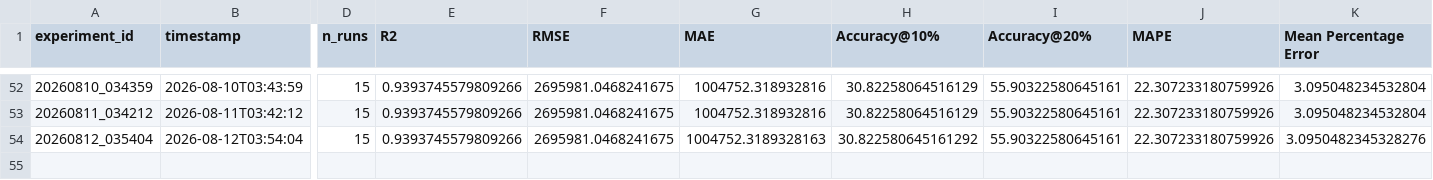
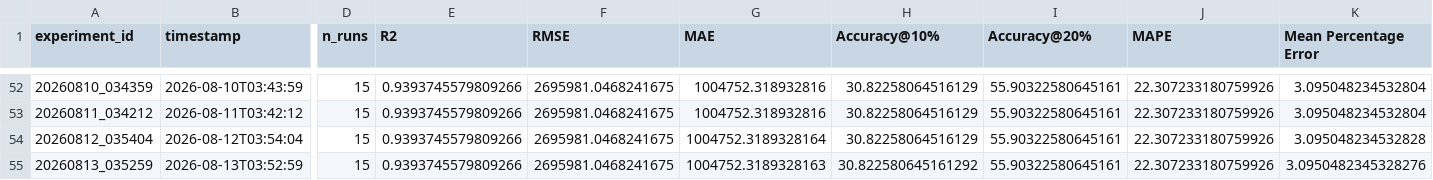
Before and after one commit to DarthJkid/Major-Project-Anglia-Ruskin, a CSV file: experiments/experiment_log.csv, drawn as a sheet; only a part is shown, gaps mark what is left out; rows hold the shown columns only; the diff names each change by its address in the sheet, - before the commit and + after, or states it on an @@ line.

```diff
--- a/experiments/experiment_log.csv
+++ b/experiments/experiment_log.csv
-G54 (MAE): 1004752.3189328163
+G54 (MAE): 1004752.3189328164
-H54 (Accuracy@10%): 30.822580645161292
+H54 (Accuracy@10%): 30.82258064516129
-K54 (Mean Percentage Error): 3.0950482345328276
+K54 (Mean Percentage Error): 3.095048234532828
+row 55: 20260813_035259 | 2026-08-13T03:52:59 | 15 | 0.9393745579809266 | 2695981.0468241675 | 1004752.3189328163 | 30.822580645161292 | 55.90322580645161 | 22.307233180759926 | 3.0950482345328276
```
Also changed, not shown: 5 other files.
